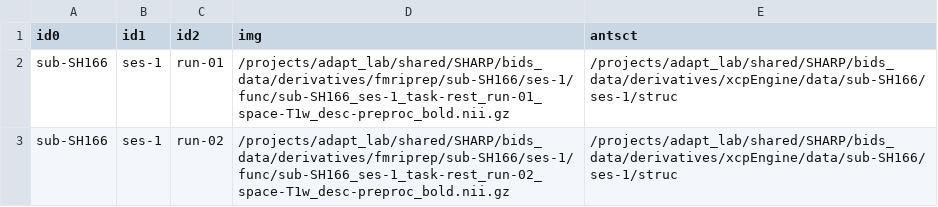
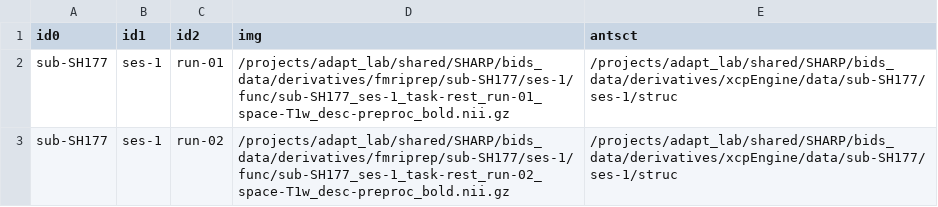
Before and after one commit to uo-adapt/SHARP_Scripts, a CSV file: rsfMRI/xcpEngine/rest_cohort.csv, drawn as a sheet.

Commit message:
mc

```diff
--- a/rsfMRI/xcpEngine/rest_cohort.csv
+++ b/rsfMRI/xcpEngine/rest_cohort.csv
@@ -1,3 +1,3 @@
 id0,id1,id2,img,antsct
-sub-SH166,ses-1,run-01,/projects/adapt_lab/shared/SHARP/bids_data/derivatives/fmriprep/sub-SH166/ses-1/func/sub-SH166_ses-1_task-rest_run-01_space-T1w_desc-preproc_bold.nii.gz,/projects/adapt_lab/shared/SHARP/bids_data/derivatives/xcpEngine/data/sub-SH166/ses-1/struc
-sub-SH166,ses-1,run-02,/projects/adapt_lab/shared/SHARP/bids_data/derivatives/fmriprep/sub-SH166/ses-1/func/sub-SH166_ses-1_task-rest_run-02_space-T1w_desc-preproc_bold.nii.gz,/projects/adapt_lab/shared/SHARP/bids_data/derivatives/xcpEngine/data/sub-SH166/ses-1/struc
+sub-SH177,ses-1,run-01,/projects/adapt_lab/shared/SHARP/bids_data/derivatives/fmriprep/sub-SH177/ses-1/func/sub-SH177_ses-1_task-rest_run-01_space-T1w_desc-preproc_bold.nii.gz,/projects/adapt_lab/shared/SHARP/bids_data/derivatives/xcpEngine/data/sub-SH177/ses-1/struc
+sub-SH177,ses-1,run-02,/projects/adapt_lab/shared/SHARP/bids_data/derivatives/fmriprep/sub-SH177/ses-1/func/sub-SH177_ses-1_task-rest_run-02_space-T1w_desc-preproc_bold.nii.gz,/projects/adapt_lab/shared/SHARP/bids_data/derivatives/xcpEngine/data/sub-SH177/ses-1/struc
```
